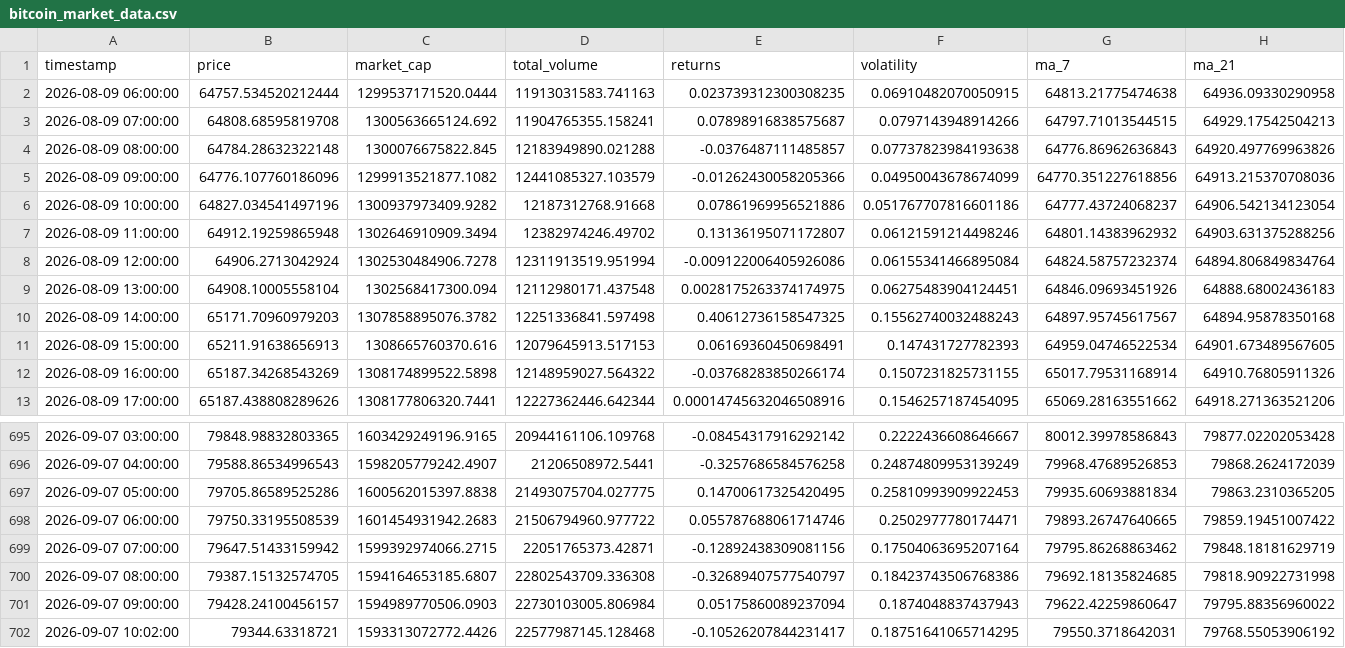
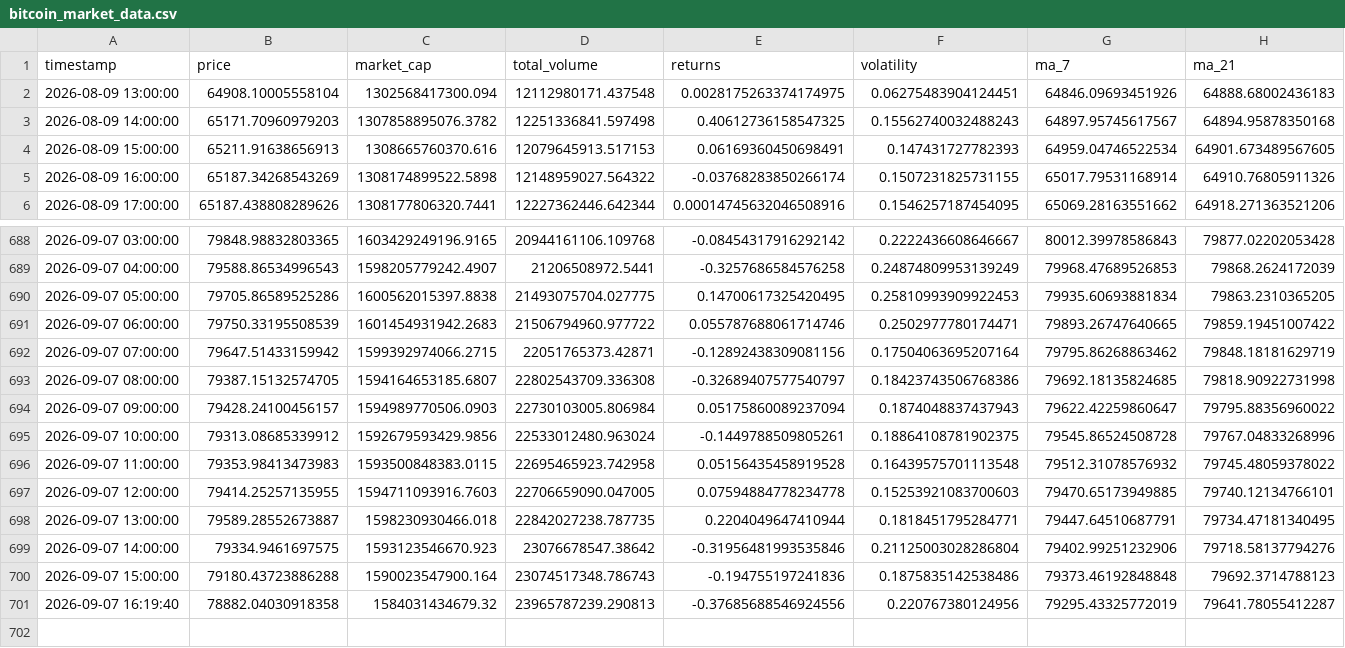
Before and after one commit to ProsperOdali/Bitcoin-tracker, a CSV file: data/bitcoin_market_data.csv, drawn as a sheet; only a part is shown, gaps mark what is left out.

```diff
--- a/data/bitcoin_market_data.csv
+++ b/data/bitcoin_market_data.csv
@@ -1,9 +1,2 @@
 timestamp,price,market_cap,total_volume,returns,volatility,ma_7,ma_21
-2026-08-09 06:00:00,64757.534520212444,1299537171520.0444,11913031583.741163,0.023739312300308235,0.06910482070050915,64813.21775474638,64936.09330290958
-2026-08-09 07:00:00,64808.68595819708,1300563665124.692,11904765355.158241,0.07898916838575687,0.0797143948914266,64797.71013544515,64929.17542504213
-2026-08-09 08:00:00,64784.28632322148,1300076675822.845,12183949890.021288,-0.0376487111485857,0.07737823984193638,64776.86962636843,64920.497769963826
-2026-08-09 09:00:00,64776.107760186096,1299913521877.1082,12441085327.103579,-0.01262430058205366,0.04950043678674099,64770.351227618856,64913.215370708036
-2026-08-09 10:00:00,64827.034541497196,1300937973409.9282,12187312768.91668,0.07861969956521886,0.051767707816601186,64777.43724068237,64906.542134123054
-2026-08-09 11:00:00,64912.19259865948,1302646910909.3494,12382974246.49702,0.13136195071172807,0.06121591214498246,64801.14383962932,64903.631375288256
-2026-08-09 12:00:00,64906.2713042924,1302530484906.7278,12311913519.951994,-0.009122006405926086,0.06155341466895084,64824.58757232374,64894.806849834764
 2026-08-09 13:00:00,64908.10005558104,1302568417300.094,12112980171.437548,0.0028175263374174975,0.06275483904124451,64846.09693451926,64888.68002436183
@@ -701,2 +694,8 @@ timestamp,price,market_cap,total_volume,returns,volatility,ma_7,ma_21
 2026-09-07 09:00:00,79428.24100456157,1594989770506.0903,22730103005.806984,0.05175860089237094,0.1874048837437943,79622.42259860647,79795.88356960022
-2026-09-07 10:02:00,79344.63318721,1593313072772.4426,22577987145.128468,-0.10526207844231417,0.18751641065714295,79550.3718642031,79768.55053906192
+2026-09-07 10:00:00,79313.08685339912,1592679593429.9856,22533012480.963024,-0.1449788509805261,0.18864108781902375,79545.86524508728,79767.04833268996
+2026-09-07 11:00:00,79353.98413473983,1593500848383.0115,22695465923.742958,0.05156435458919528,0.16439575701113548,79512.31078576932,79745.48059378022
+2026-09-07 12:00:00,79414.25257135955,1594711093916.7603,22706659090.047005,0.07594884778234778,0.15253921083700603,79470.65173949885,79740.12134766101
+2026-09-07 13:00:00,79589.28552673887,1598230930466.018,22842027238.787735,0.2204049647410944,0.1818451795284771,79447.64510687791,79734.47181340495
+2026-09-07 14:00:00,79334.9461697575,1593123546670.923,23076678547.38642,-0.31956481993535846,0.21125003028286804,79402.99251232906,79718.58137794276
+2026-09-07 15:00:00,79180.43723886288,1590023547900.164,23074517348.786743,-0.194755197241836,0.1875835142538486,79373.46192848848,79692.3714788123
+2026-09-07 16:19:40,78882.04030918358,1584031434679.32,23965787239.290813,-0.37685688546924556,0.220767380124956,79295.43325772019,79641.78055412287
```
